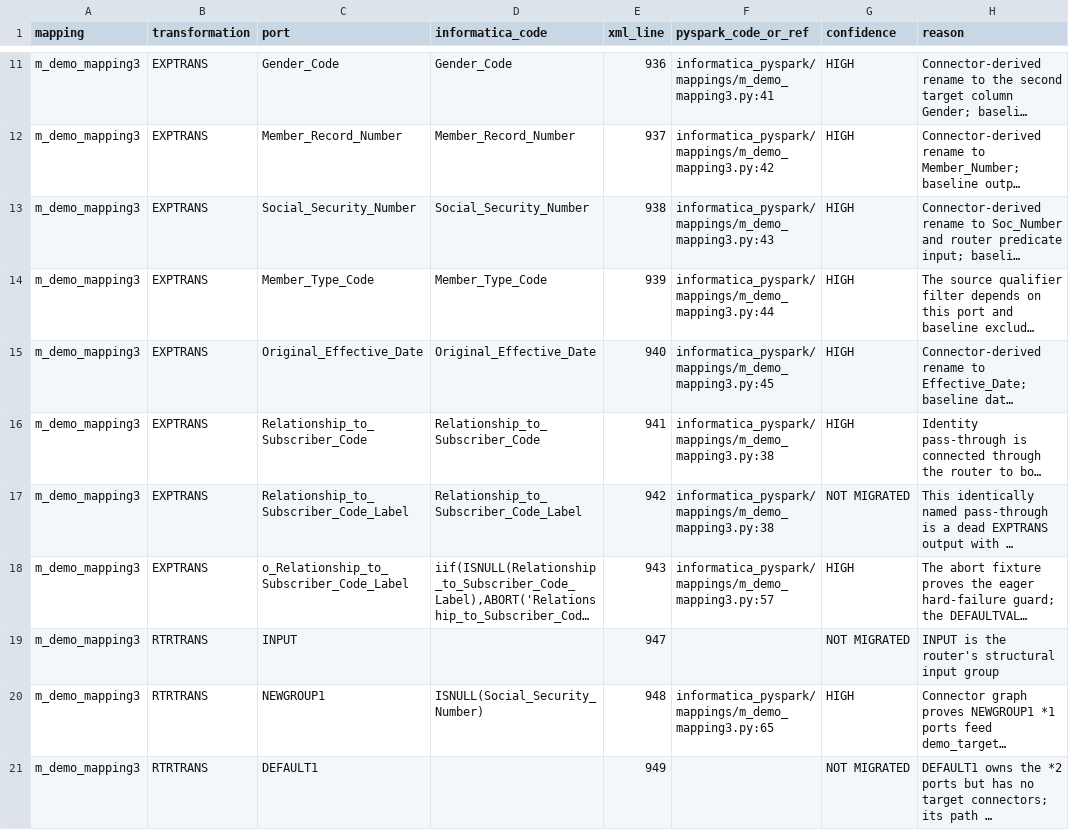
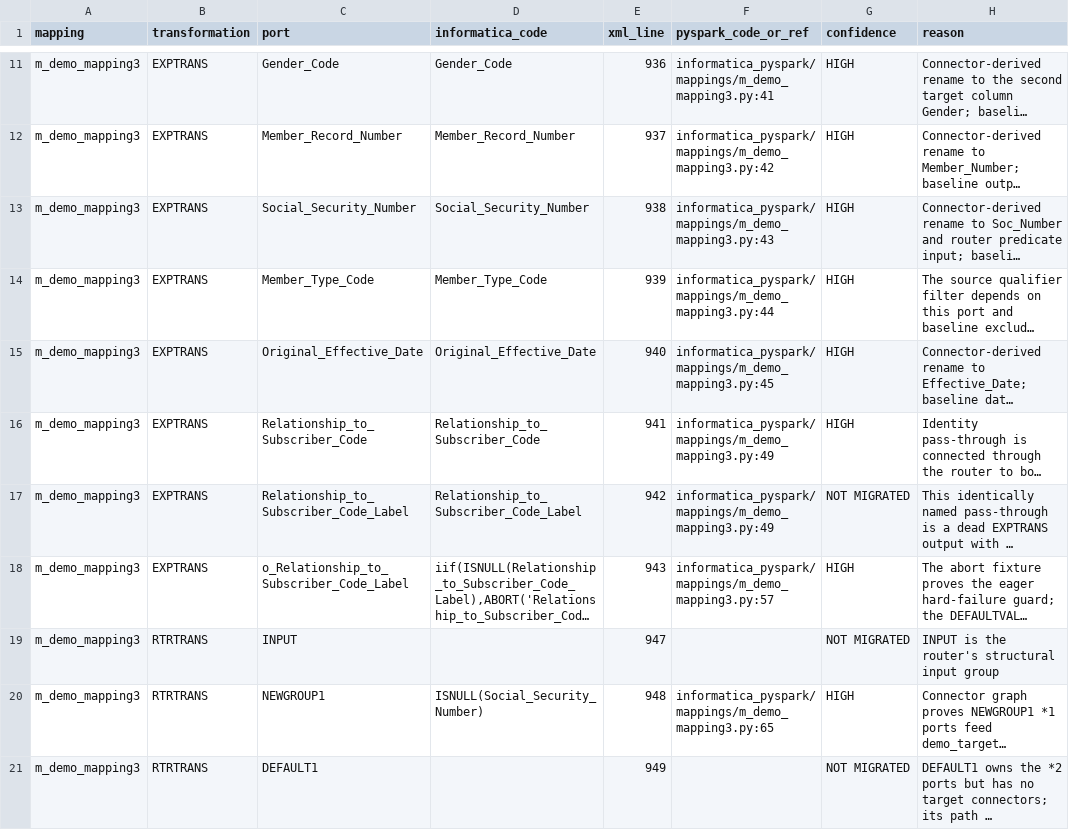
Before and after one commit to Cognition-Partner-Workshops/uc-informatica-sas-to-dbt, a CSV file: docs/informatica_pyspark/conversion_m_demo_mapping3.csv, drawn as a sheet; only a part is shown, gaps mark what is left out; long unchanged cells end in …; the diff covers the shown part only; the diff names each change by its address in the sheet, - before the commit and + after, or states it on an @@ line.

```diff
--- a/docs/informatica_pyspark/conversion_m_demo_mapping3.csv
+++ b/docs/informatica_pyspark/conversion_m_demo_mapping3.csv
-F16:F17 (pyspark_code_or_ref): informatica_pyspark/mappings/m_demo_mapping3.py:38
+F16:F17 (pyspark_code_or_ref): informatica_pyspark/mappings/m_demo_mapping3.py:49
```
Also changed, not shown: 1 added row and 7 edited cells elsewhere in this file, 4 other files.
